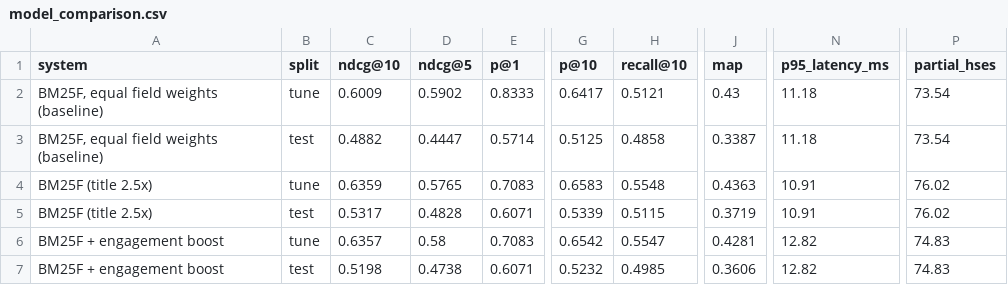
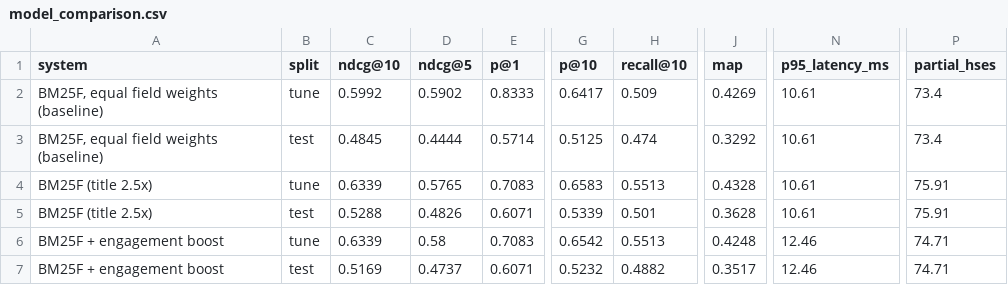
Before and after one commit to kaushalll9/IREE, a CSV file: evaluation/model_comparison.csv, drawn as a sheet; only a part is shown, gaps mark what is left out; the diff covers the shown part only; the diff names each change by its address in the sheet, - before the commit and + after, or states it on an @@ line.

```diff
--- a/evaluation/model_comparison.csv
+++ b/evaluation/model_comparison.csv
-C2 (ndcg@10): 0.6009
+C2 (ndcg@10): 0.5992
-H2 (recall@10): 0.5121
+H2 (recall@10): 0.509
-J2 (map): 0.43
+J2 (map): 0.4269
-N2:N3 (p95_latency_ms): 11.18
+N2:N3 (p95_latency_ms): 10.61
-P2:P3 (partial_hses): 73.54
+P2:P3 (partial_hses): 73.4
-C3 (ndcg@10): 0.4882
+C3 (ndcg@10): 0.4845
-D3 (ndcg@5): 0.4447
+D3 (ndcg@5): 0.4444
-H3 (recall@10): 0.4858
+H3 (recall@10): 0.474
-J3 (map): 0.3387
+J3 (map): 0.3292
-C4 (ndcg@10): 0.6359
+C4 (ndcg@10): 0.6339
-H4 (recall@10): 0.5548
+H4 (recall@10): 0.5513
-J4 (map): 0.4363
+J4 (map): 0.4328
-N4:N5 (p95_latency_ms): 10.91
+N4:N5 (p95_latency_ms): 10.61
-P4:P5 (partial_hses): 76.02
+P4:P5 (partial_hses): 75.91
-C5 (ndcg@10): 0.5317
+C5 (ndcg@10): 0.5288
-D5 (ndcg@5): 0.4828
+D5 (ndcg@5): 0.4826
-H5 (recall@10): 0.5115
+H5 (recall@10): 0.501
-J5 (map): 0.3719
+J5 (map): 0.3628
-C6 (ndcg@10): 0.6357
+C6 (ndcg@10): 0.6339
-H6 (recall@10): 0.5547
+H6 (recall@10): 0.5513
-J6 (map): 0.4281
+J6 (map): 0.4248
-N6:N7 (p95_latency_ms): 12.82
+N6:N7 (p95_latency_ms): 12.46
-P6:P7 (partial_hses): 74.83
+P6:P7 (partial_hses): 74.71
-C7 (ndcg@10): 0.5198
+C7 (ndcg@10): 0.5169
-D7 (ndcg@5): 0.4738
+D7 (ndcg@5): 0.4737
-H7 (recall@10): 0.4985
+H7 (recall@10): 0.4882
-J7 (map): 0.3606
+J7 (map): 0.3517
```
Also changed, not shown: 1 added row, 1 removed row and 35 edited cells elsewhere in this file, evaluation/per_query.csv, 20 other files.
